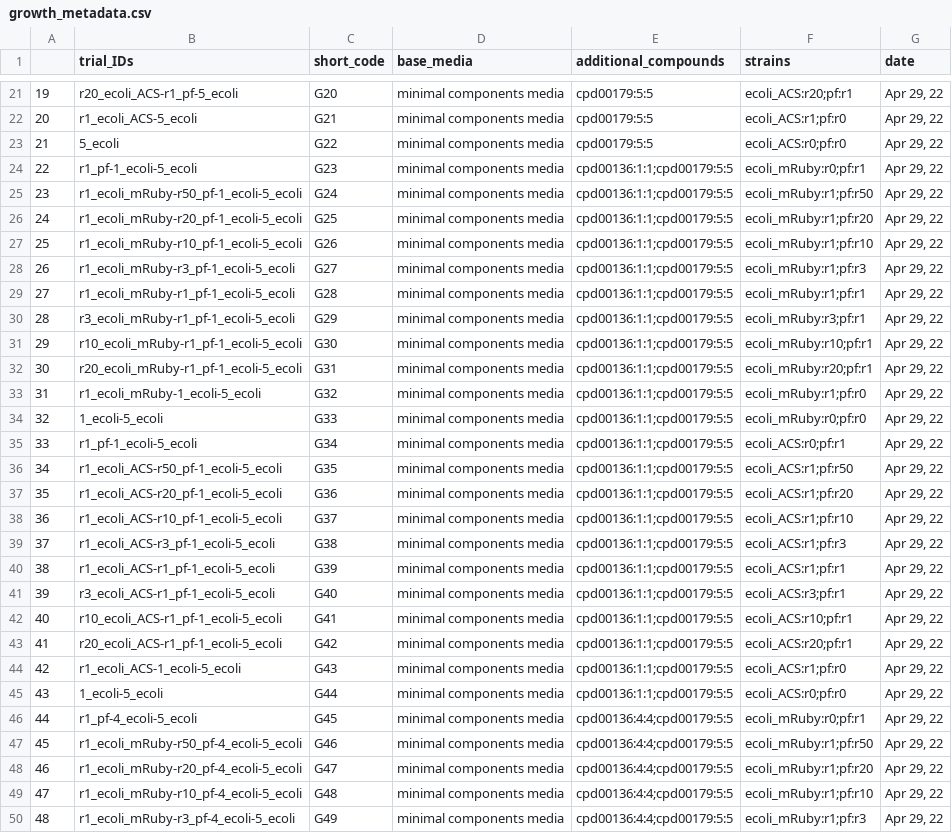
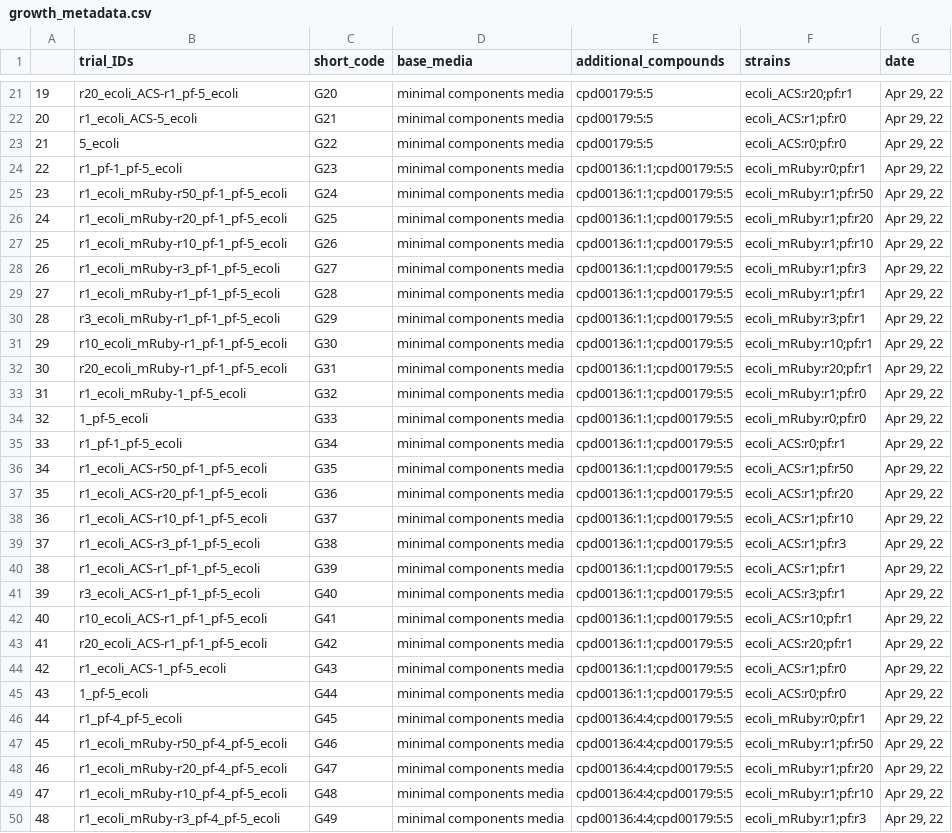
Before and after one commit to ModelSEED/ProjectNotebooks, a CSV file: CommunityModeling/CommPhitting/paper_figures/growth_metadata.csv, drawn as a sheet; only a part is shown, gaps mark what is left out; the diff covers the shown part only; the diff names each change by its address in the sheet, - before the commit and + after, or states it on an @@ line.

```diff
--- a/CommunityModeling/CommPhitting/paper_figures/growth_metadata.csv
+++ b/CommunityModeling/CommPhitting/paper_figures/growth_metadata.csv
-B24 (trial_IDs): r1_pf-1_ecoli-5_ecoli
+B24 (trial_IDs): r1_pf-1_pf-5_ecoli
-B25 (trial_IDs): r1_ecoli_mRuby-r50_pf-1_ecoli-5_ecoli
+B25 (trial_IDs): r1_ecoli_mRuby-r50_pf-1_pf-5_ecoli
-B26 (trial_IDs): r1_ecoli_mRuby-r20_pf-1_ecoli-5_ecoli
+B26 (trial_IDs): r1_ecoli_mRuby-r20_pf-1_pf-5_ecoli
-B27 (trial_IDs): r1_ecoli_mRuby-r10_pf-1_ecoli-5_ecoli
+B27 (trial_IDs): r1_ecoli_mRuby-r10_pf-1_pf-5_ecoli
-B28 (trial_IDs): r1_ecoli_mRuby-r3_pf-1_ecoli-5_ecoli
+B28 (trial_IDs): r1_ecoli_mRuby-r3_pf-1_pf-5_ecoli
-B29 (trial_IDs): r1_ecoli_mRuby-r1_pf-1_ecoli-5_ecoli
+B29 (trial_IDs): r1_ecoli_mRuby-r1_pf-1_pf-5_ecoli
-B30 (trial_IDs): r3_ecoli_mRuby-r1_pf-1_ecoli-5_ecoli
+B30 (trial_IDs): r3_ecoli_mRuby-r1_pf-1_pf-5_ecoli
-B31 (trial_IDs): r10_ecoli_mRuby-r1_pf-1_ecoli-5_ecoli
+B31 (trial_IDs): r10_ecoli_mRuby-r1_pf-1_pf-5_ecoli
-B32 (trial_IDs): r20_ecoli_mRuby-r1_pf-1_ecoli-5_ecoli
+B32 (trial_IDs): r20_ecoli_mRuby-r1_pf-1_pf-5_ecoli
-B33 (trial_IDs): r1_ecoli_mRuby-1_ecoli-5_ecoli
+B33 (trial_IDs): r1_ecoli_mRuby-1_pf-5_ecoli
-B34 (trial_IDs): 1_ecoli-5_ecoli
+B34 (trial_IDs): 1_pf-5_ecoli
-B35 (trial_IDs): r1_pf-1_ecoli-5_ecoli
+B35 (trial_IDs): r1_pf-1_pf-5_ecoli
-B36 (trial_IDs): r1_ecoli_ACS-r50_pf-1_ecoli-5_ecoli
+B36 (trial_IDs): r1_ecoli_ACS-r50_pf-1_pf-5_ecoli
-B37 (trial_IDs): r1_ecoli_ACS-r20_pf-1_ecoli-5_ecoli
+B37 (trial_IDs): r1_ecoli_ACS-r20_pf-1_pf-5_ecoli
-B38 (trial_IDs): r1_ecoli_ACS-r10_pf-1_ecoli-5_ecoli
+B38 (trial_IDs): r1_ecoli_ACS-r10_pf-1_pf-5_ecoli
-B39 (trial_IDs): r1_ecoli_ACS-r3_pf-1_ecoli-5_ecoli
+B39 (trial_IDs): r1_ecoli_ACS-r3_pf-1_pf-5_ecoli
-B40 (trial_IDs): r1_ecoli_ACS-r1_pf-1_ecoli-5_ecoli
+B40 (trial_IDs): r1_ecoli_ACS-r1_pf-1_pf-5_ecoli
-B41 (trial_IDs): r3_ecoli_ACS-r1_pf-1_ecoli-5_ecoli
+B41 (trial_IDs): r3_ecoli_ACS-r1_pf-1_pf-5_ecoli
-B42 (trial_IDs): r10_ecoli_ACS-r1_pf-1_ecoli-5_ecoli
+B42 (trial_IDs): r10_ecoli_ACS-r1_pf-1_pf-5_ecoli
-B43 (trial_IDs): r20_ecoli_ACS-r1_pf-1_ecoli-5_ecoli
+B43 (trial_IDs): r20_ecoli_ACS-r1_pf-1_pf-5_ecoli
-B44 (trial_IDs): r1_ecoli_ACS-1_ecoli-5_ecoli
+B44 (trial_IDs): r1_ecoli_ACS-1_pf-5_ecoli
-B45 (trial_IDs): 1_ecoli-5_ecoli
+B45 (trial_IDs): 1_pf-5_ecoli
-B46 (trial_IDs): r1_pf-4_ecoli-5_ecoli
+B46 (trial_IDs): r1_pf-4_pf-5_ecoli
-B47 (trial_IDs): r1_ecoli_mRuby-r50_pf-4_ecoli-5_ecoli
+B47 (trial_IDs): r1_ecoli_mRuby-r50_pf-4_pf-5_ecoli
-B48 (trial_IDs): r1_ecoli_mRuby-r20_pf-4_ecoli-5_ecoli
+B48 (trial_IDs): r1_ecoli_mRuby-r20_pf-4_pf-5_ecoli
-B49 (trial_IDs): r1_ecoli_mRuby-r10_pf-4_ecoli-5_ecoli
+B49 (trial_IDs): r1_ecoli_mRuby-r10_pf-4_pf-5_ecoli
-B50 (trial_IDs): r1_ecoli_mRuby-r3_pf-4_ecoli-5_ecoli
+B50 (trial_IDs): r1_ecoli_mRuby-r3_pf-4_pf-5_ecoli
```
Also changed, not shown: 17 edited cells elsewhere in this file, CommunityModeling/CommPhitting/fluxes.csv, CommunityModeling/CommPhitting/growth_metadata.csv, 9 other files.
